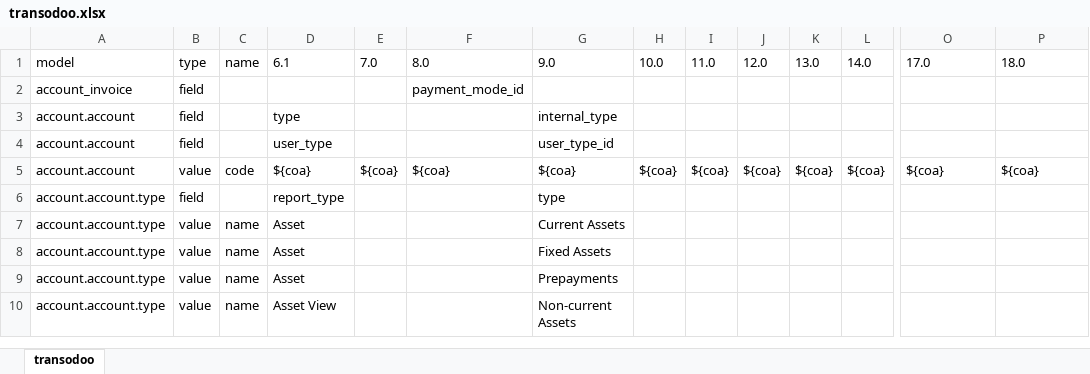
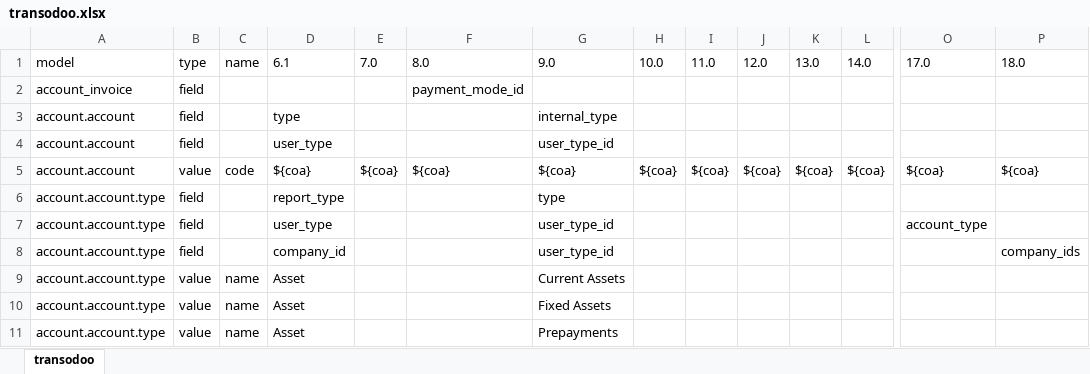
Before and after one commit to zeroincombenze/tools, an Excel workbook: clodoo/clodoo/transodoo.xlsx, sheet transodoo, drawn as a sheet; only a part is shown, gaps mark what is left out; the shorter side is filled out with more unchanged rows; values as stored, in another font and other column widths than the file's, no borders; rows hold the shown columns only; the diff names each change by its address in the sheet, - before the commit and + after, or states it on an @@ line.

Commit message:
[IMP] list_requirements improvement

```diff
--- a/clodoo/clodoo/transodoo.xlsx (sheet transodoo)
+++ b/clodoo/clodoo/transodoo.xlsx (sheet transodoo)
+row 7: account.account.type | field |  | user_type |  |  | user_type_id |  |  |  |  |  | account_type
+row 8: account.account.type | field |  | company_id |  |  | user_type_id |  |  |  |  |  |  | company_ids
```
Also changed, not shown: 41 other files.
